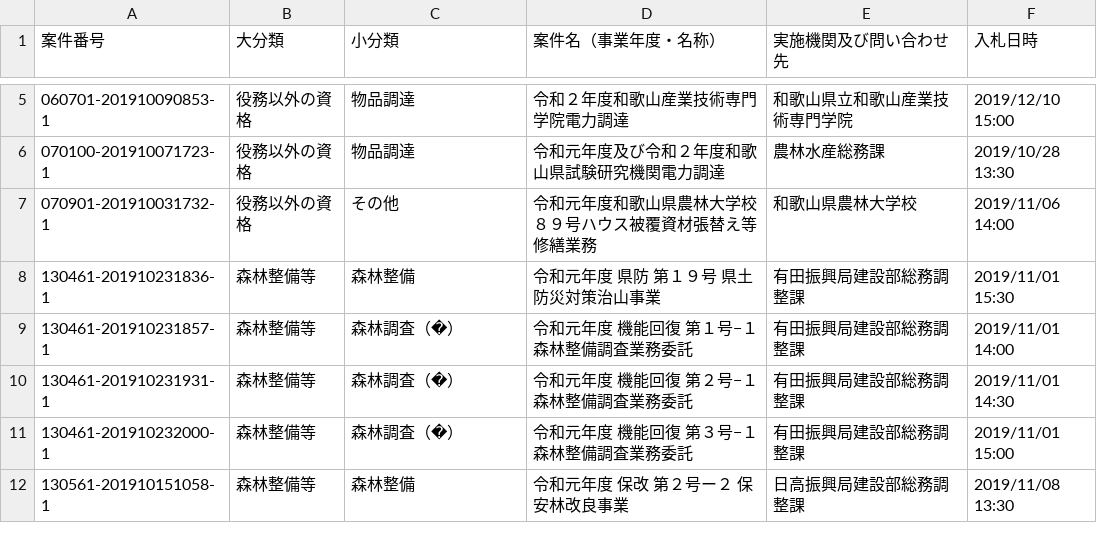
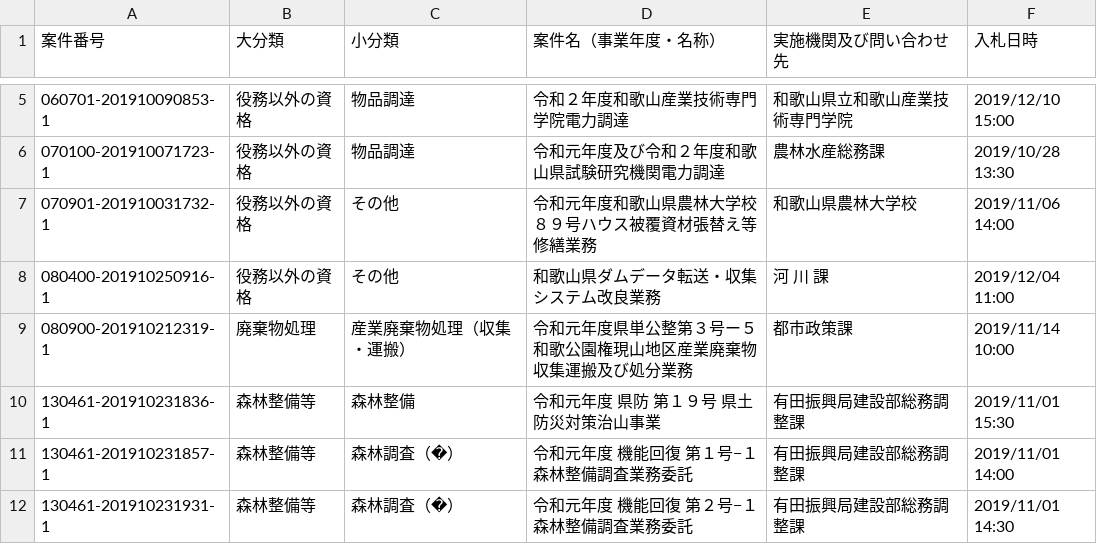
Before and after one commit to wakayama-pref-org/Services-procurement-bid--estimate--information_General-competitive-bidding-conditionally, a CSV file: csv/services-procurement-bid--estimate--information_general-competitive-bidding-conditionally.csv, drawn as a sheet; only a part is shown, gaps mark what is left out; the shorter side is filled out with more unchanged rows.

```diff
--- a/csv/services-procurement-bid--estimate--information_general-competitive-bidding-conditionally.csv
+++ b/csv/services-procurement-bid--estimate--information_general-competitive-bidding-conditionally.csv
@@ -7,2 +7,4 @@
 "070901-201910031732-1","役務以外の資格","その他","令和元年度和歌山県農林大学校８９号ハウス被覆資材張替え等修繕業務","和歌山県農林大学校","2019/11/06 14:00"
+"080400-201910250916-1","役務以外の資格","その他","和歌山県ダムデータ転送・収集システム改良業務","河　川　課","2019/12/04 11:00"
+"080900-201910212319-1","廃棄物処理","産業廃棄物処理（収集・運搬）","令和元年度県単公整第３号ー５　和歌公園権現山地区産業廃棄物収集運搬及び処分業務","都市政策課","2019/11/14 10:00"
 "130461-201910231836-1","森林整備等","森林整備","令和元年度　県防 第１９号　県土防災対策治山事業","有田振興局建設部総務調整課","2019/11/01 15:30"
```
Also changed, not shown: 1 other file.
